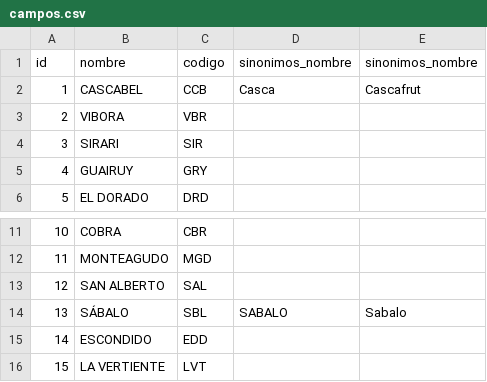
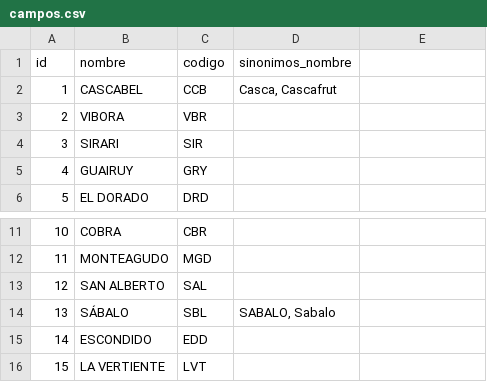
Before and after one commit to boriscy/motoEx, a CSV file: ejemplos/map/campos.csv, drawn as a sheet; only a part is shown, gaps mark what is left out; the diff names each change by its address in the sheet, - before the commit and + after, or states it on an @@ line.

Commit message:
mejorado la exportacion de sinonimos a csv

```diff
--- a/ejemplos/map/campos.csv
+++ b/ejemplos/map/campos.csv
-E1: sinonimos_nombre
+E1: (empty)
-D2 (sinonimos_nombre): Casca
+D2 (sinonimos_nombre): Casca, Cascafrut
-E2: Cascafrut
+E2: (empty)
-D14 (sinonimos_nombre): SABALO
+D14 (sinonimos_nombre): SABALO, Sabalo
-E14: Sabalo
+E14: (empty)
```
Also changed, not shown: 4 other files.
